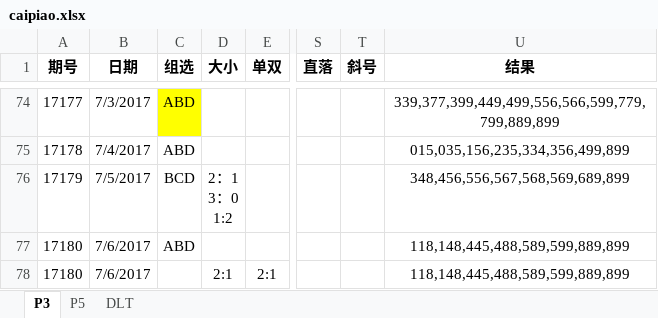
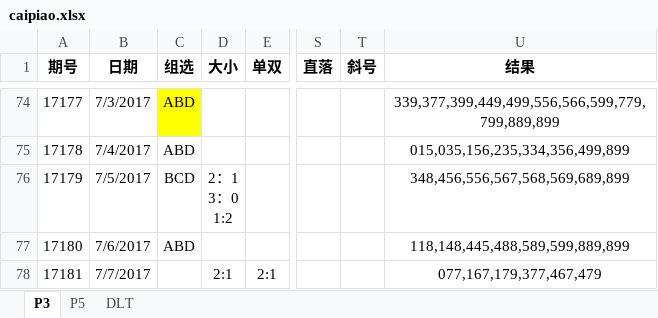
Before and after one commit to zhoubo8308/caipiao, an Excel workbook: caipiao.xlsx, sheet P3, drawn as a sheet; only a part is shown, gaps mark what is left out; values as stored, in another font and other column widths than the file's, no borders; the diff names each change by its address in the sheet, - before the commit and + after, or states it on an @@ line.

Commit message:
faa

```diff
--- a/caipiao.xlsx (sheet P3)
+++ b/caipiao.xlsx (sheet P3)
-A78 (期号): 17180
+A78 (期号): 17181
-B78 (日期): 7/6/2017
+B78 (日期): 7/7/2017
-U78 (结果): 118,148,445,488,589,599,889,899
+U78 (结果): 077,167,179,377,467,479
```
